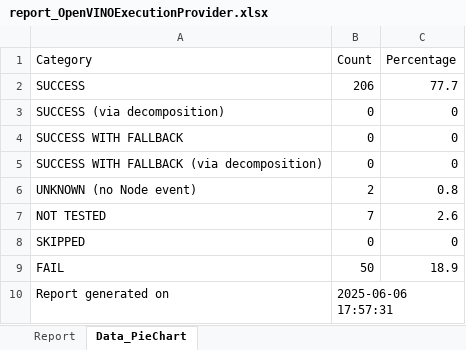
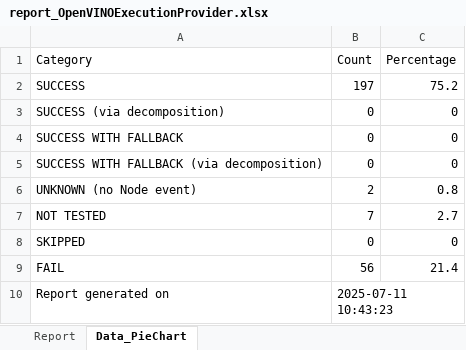
Before and after one commit to Graiphic/ONNX-Runtime, an Excel workbook: Execution Providers Tester/Intel - OpenVINO™/report_OpenVINOExecutionProvider.xlsx, sheet Data_PieChart, drawn as a sheet; values as stored, in another font and other column widths than the file's, no borders; the diff names each change by its address in the sheet, - before the commit and + after, or states it on an @@ line.

```diff
--- a/Execution Providers Tester/Intel - OpenVINO™/report_OpenVINOExecutionProvider.xlsx (sheet Data_PieChart)
+++ b/Execution Providers Tester/Intel - OpenVINO™/report_OpenVINOExecutionProvider.xlsx (sheet Data_PieChart)
-B2 (Count): 206
+B2 (Count): 197
-C2 (Percentage): 77.7
+C2 (Percentage): 75.2
-C7 (Percentage): 2.6
+C7 (Percentage): 2.7
-B9 (Count): 50
+B9 (Count): 56
-C9 (Percentage): 18.9
+C9 (Percentage): 21.4
-B10 (Count): 2025-06-06 17:57:31
+B10 (Count): 2025-07-11 10:43:23
```
Also changed, not shown: sheet Report, Execution Providers Tester/Intel - OpenVINO™/report_OpenVINOExecutionProvider_aggregated.xlsx, Execution Providers Tester/Nvidia - CUDA/report_CUDAExecutionProvider.xlsx, 49 other files.
